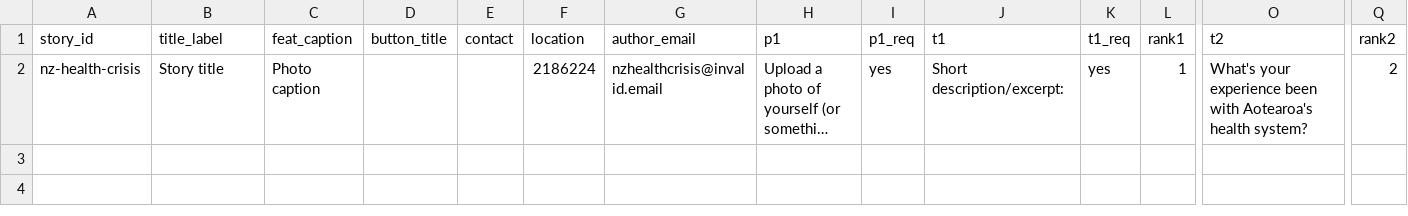
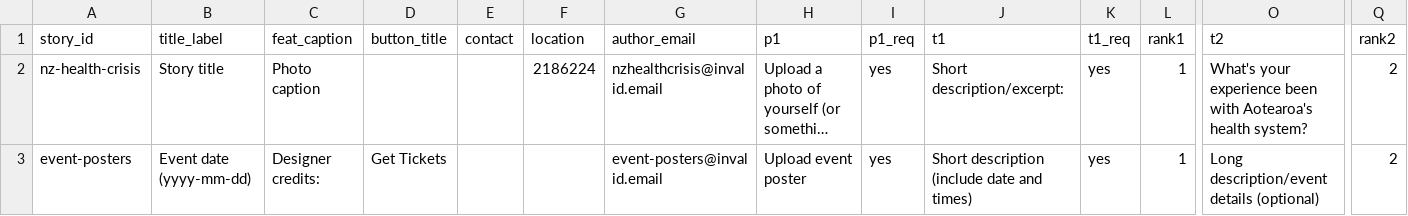
Before and after one commit to pianohill-svg/geo-cat, a CSV file: stories.csv, drawn as a sheet; only a part is shown, gaps mark what is left out; long unchanged cells end in …; rows hold the shown columns only; the diff names each change by its address in the sheet, - before the commit and + after, or states it on an @@ line.

Commit message:
Update stories.csv

```diff
--- a/stories.csv
+++ b/stories.csv
+row 3: event-posters | Event date (yyyy-mm-dd) | Designer credits: | Get Tickets |  |  | event-posters@invalid.email | Upload event poster | yes | Short description (include date and times) | yes | 1 | Long description/event details (optional) | 2
```
